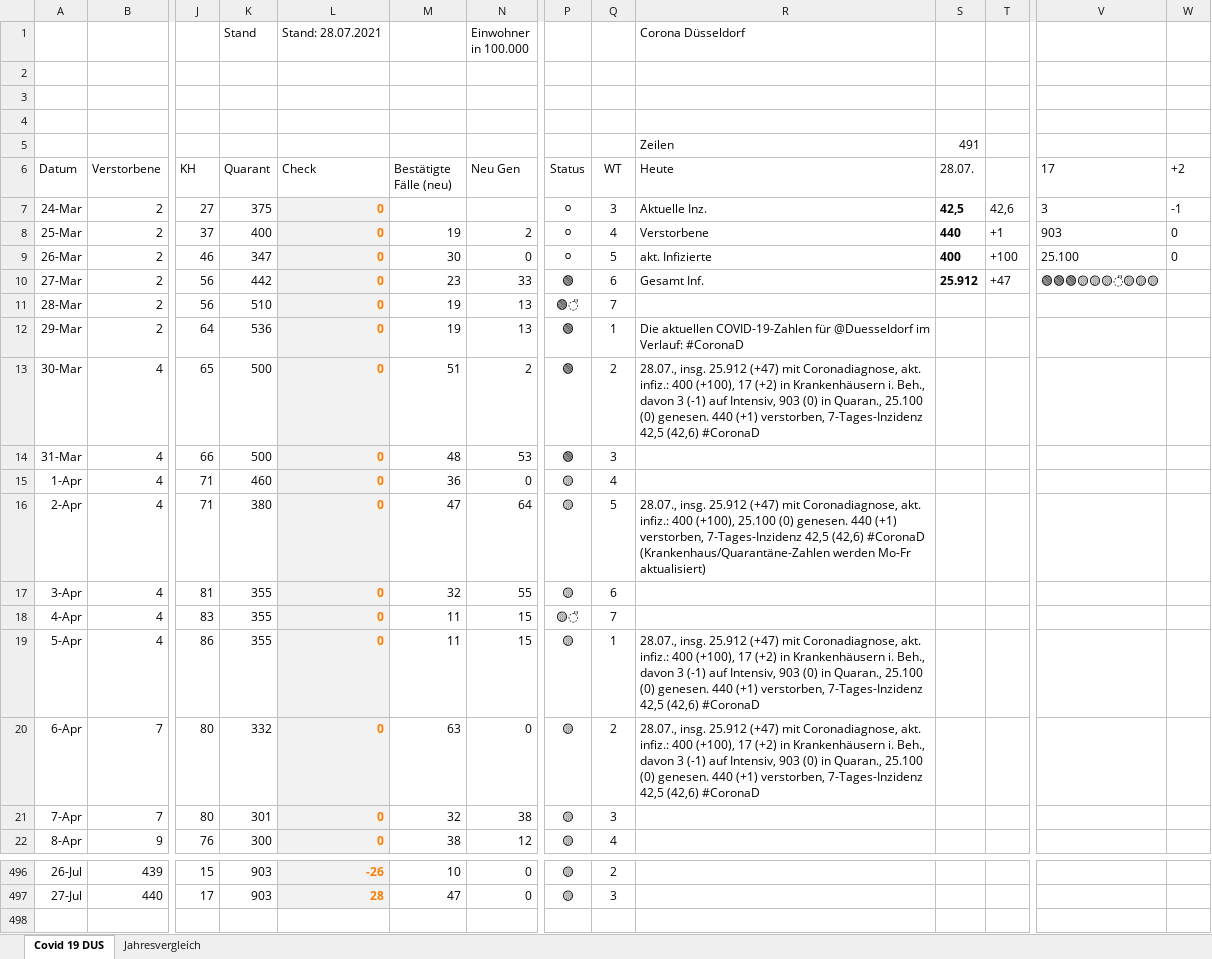
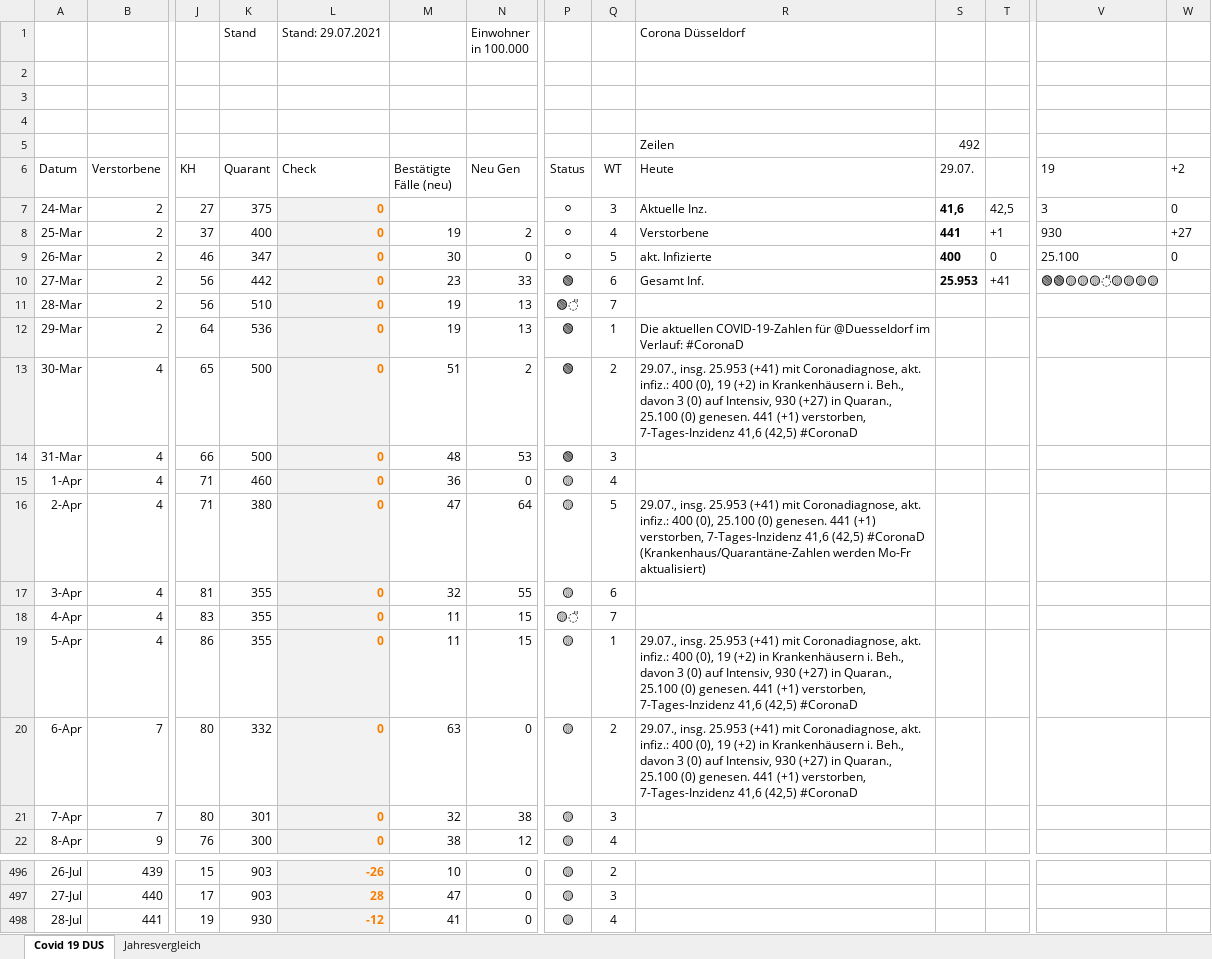
Before and after one commit to dirkschreib/Covid19DUS, an Excel workbook: Covid19DUS.xlsx, sheet Covid 19 DUS, drawn as a sheet; only a part is shown, gaps mark what is left out; values as stored, in another font and other column widths than the file's, no borders; charts and pictures and table styles not drawn; rows hold the shown columns only; the diff names each change by its address in the sheet, - before the commit and + after, or states it on an @@ line.

Commit message:
Stand: 28.07.2021

```diff
--- a/Covid19DUS.xlsx (sheet Covid 19 DUS)
+++ b/Covid19DUS.xlsx (sheet Covid 19 DUS)
-L1 (Check): Stand: 28.07.2021
+L1 (Check): Stand: 29.07.2021
-S5 (29.07.): 491
+S5 (29.07.): 492
-S6: 28.07.
+S6: 29.07.
-V6: 17
+V6: 19
-S7 (29.07.): 42,5
+S7 (29.07.): 41,6
-T7: 42,6
+T7: 42,5
-W7 (+2): -1
+W7 (+2): 0
-S8 (29.07.): 440
+S8 (29.07.): 441
-V8 (19): 903
+V8 (19): 930
-W8 (+2): 0
+W8 (+2): +27
-T9: +100
+T9: 0
-S10 (29.07.): 25.912
+S10 (29.07.): 25.953
-T10: +47
+T10: +41
-V10 (19): 🟢🟢🟢🟡🟡🟡̎🟡🟡🟡
+V10 (19): 🟢🟢🟡🟡🟡̎🟡🟡🟡🟡
-R13 (Heute): 28.07., insg. 25.912 (+47) mit Coronadiagnose, akt. infiz.: 400 (+100), 17 (+2) in Krankenhäusern i. Beh., davon 3 (-1) auf Intensiv, 903 (0) in Quaran., 25.100 (0) genesen. 440 (+1) verstorben, 7-Tages-Inzidenz 42,5 (42,6) #CoronaD
+R13 (Heute): 29.07., insg. 25.953 (+41) mit Coronadiagnose, akt. infiz.: 400 (0), 19 (+2) in Krankenhäusern i. Beh., davon 3 (0) auf Intensiv, 930 (+27) in Quaran., 25.100 (0) genesen. 441 (+1) verstorben, 7-Tages-Inzidenz 41,6 (42,5) #CoronaD
-R16 (Heute): 28.07., insg. 25.912 (+47) mit Coronadiagnose, akt. infiz.: 400 (+100), 25.100 (0) genesen. 440 (+1) verstorben, 7-Tages-Inzidenz 42,5 (42,6) #CoronaD (Krankenhaus/Quarantäne-Zahlen…
+R16 (Heute): 29.07., insg. 25.953 (+41) mit Coronadiagnose, akt. infiz.: 400 (0), 25.100 (0) genesen. 441 (+1) verstorben, 7-Tages-Inzidenz 41,6 (42,5) #CoronaD (Krankenhaus/Quarantäne-Zahlen…
-R19:R20 (Heute): 28.07., insg. 25.912 (+47) mit Coronadiagnose, akt. infiz.: 400 (+100), 17 (+2) in Krankenhäusern i. Beh., davon 3 (-1) auf Intensiv, 903 (0) in Quaran., 25.100 (0) genesen. 440 (+1) verstorben, 7-Tages-Inzidenz 42,5 (42,6) #CoronaD
+R19:R20 (Heute): 29.07., insg. 25.953 (+41) mit Coronadiagnose, akt. infiz.: 400 (0), 19 (+2) in Krankenhäusern i. Beh., davon 3 (0) auf Intensiv, 930 (+27) in Quaran., 25.100 (0) genesen. 441 (+1) verstorben, 7-Tages-Inzidenz 41,6 (42,5) #CoronaD
+row 498: 28-Jul | 441 | 19 | 930 | -12 | 41 | 0 | 🟡 | 4
```
Also changed, not shown: sheet Jahresvergleich, charts or pictures, 2 other files.
